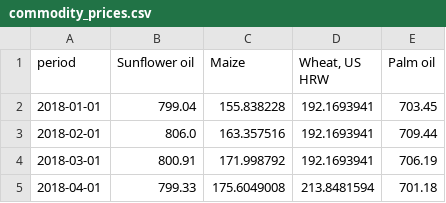
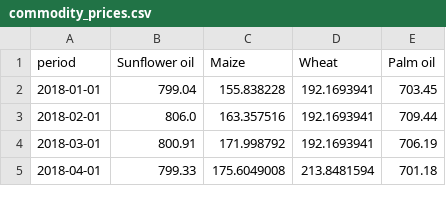
Before and after one commit to ONEcampaign/DataDive_Ukraine, a CSV file: output/commodity_prices.csv, drawn as a sheet; only a part is shown.

```diff
--- a/output/commodity_prices.csv
+++ b/output/commodity_prices.csv
@@ -1,2 +1,2 @@
-period,Sunflower oil,Maize,"Wheat, US HRW",Palm oil
+period,Sunflower oil,Maize,Wheat,Palm oil
 2018-01-01,799.04,155.838228,192.1693941,703.45
```
Also changed, not shown: 1 other file.
